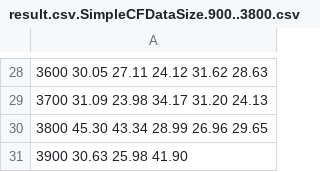
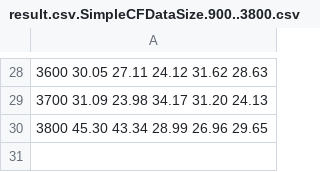
Before and after one commit to lmadaitahy/cfl, a CSV file: results/result.csv.SimpleCFDataSize.900..3800.csv, drawn as a sheet; only a part is shown, gaps mark what is left out.

Commit message:
Add SimpleCFDataSize to LibreOffice plots

```diff
--- a/results/result.csv.SimpleCFDataSize.900..3800.csv
+++ b/results/result.csv.SimpleCFDataSize.900..3800.csv
@@ -30,2 +30 @@
 3800 45.30 43.34 28.99 26.96 29.65
-3900 30.63 25.98 41.90
```
Also changed, not shown: results/result.csv.SimpleCFDataSize.210..400.csv, results/result.csv.SimpleCFDataSize.4000..7000.csv, 3 other files.
